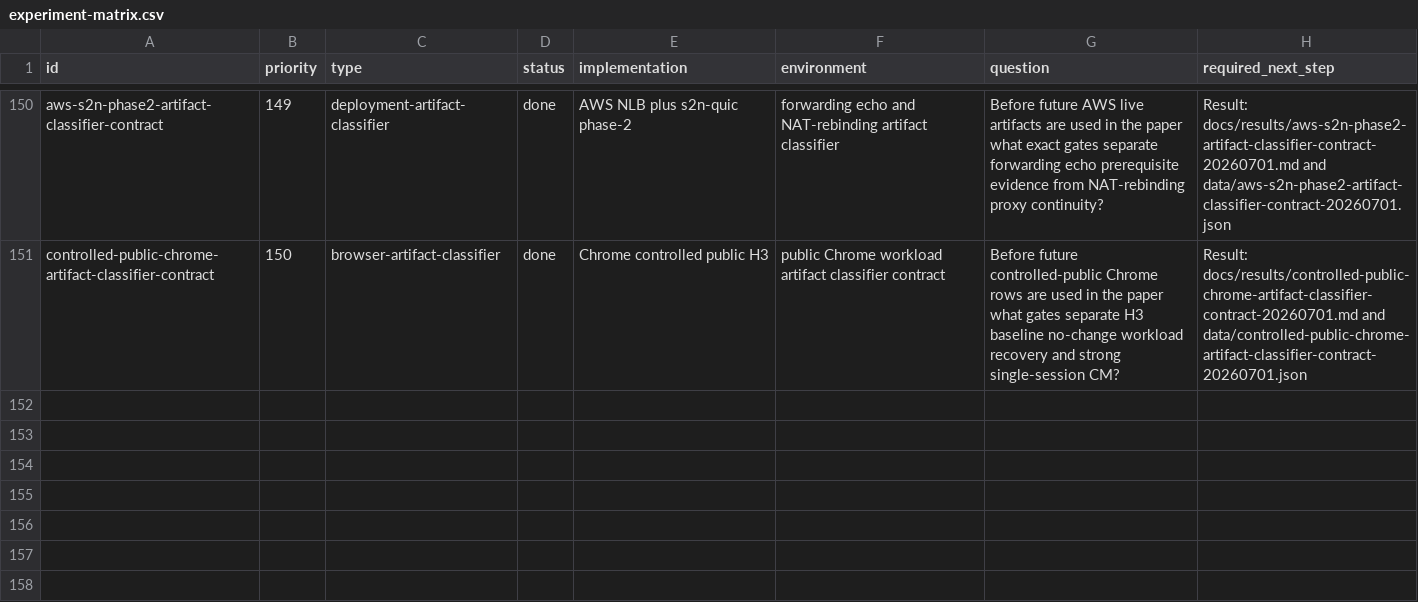
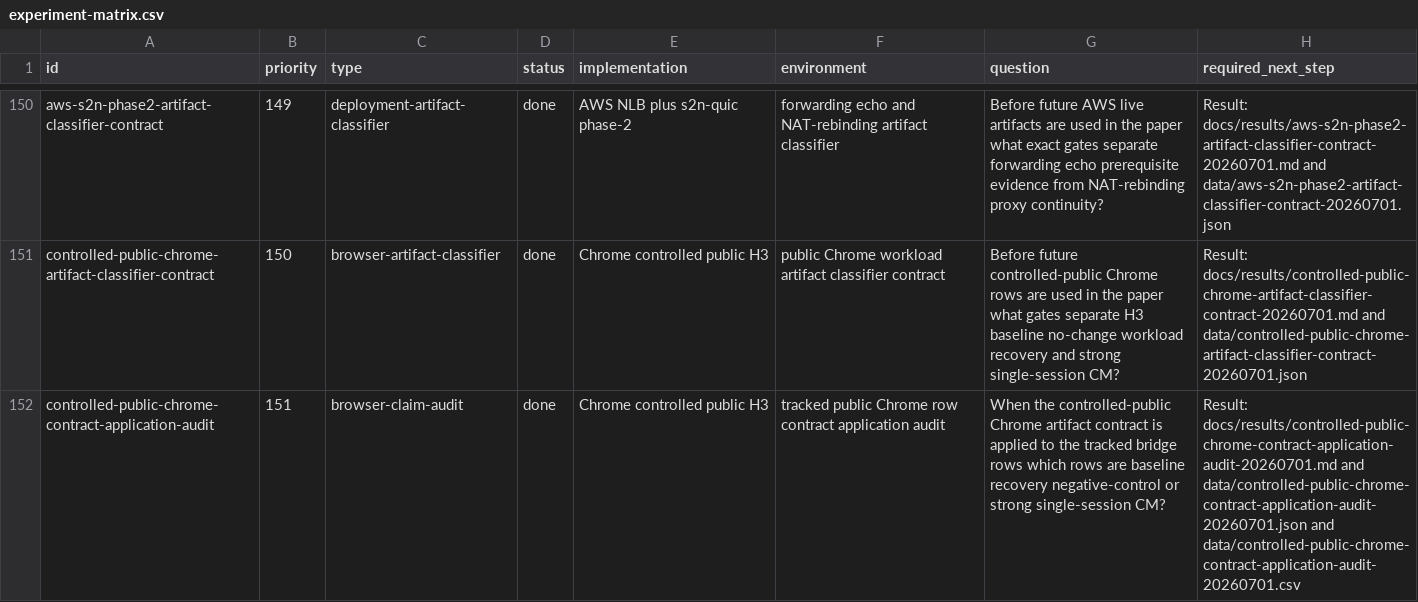
Before and after one commit to manNomi/quic-connect-migration, a CSV file: harness/manifests/experiment-matrix.csv, drawn as a sheet; only a part is shown, gaps mark what is left out.

Commit message:
research: Chrome public row contract 적용 감사 추가

```diff
--- a/harness/manifests/experiment-matrix.csv
+++ b/harness/manifests/experiment-matrix.csv
@@ -151 +151,2 @@ aws-s2n-phase2-artifact-classifier-contract,149,deployment-artifact-classifier,d
 controlled-public-chrome-artifact-classifier-contract,150,browser-artifact-classifier,done,Chrome controlled public H3,public Chrome workload artifact classifier contract,Before future controlled-public Chrome rows are used in the paper what gates separate H3 baseline no-change workload recovery and strong single-session CM?,Result: docs/results/controlled-public-chrome-artifact-classifier-contract-20260701.md and data/controlled-public-chrome-artifact-classifier-contract-20260701.json
+controlled-public-chrome-contract-application-audit,151,browser-claim-audit,done,Chrome controlled public H3,tracked public Chrome row contract application audit,When the controlled-public Chrome artifact contract is applied to the tracked bridge rows which rows are baseline recovery negative-control or strong single-session CM?,Result: docs/results/controlled-public-chrome-contract-application-audit-20260701.md and data/controlled-public-chrome-contract-application-audit-20260701.json and data/controlled-public-chrome-contract-application-audit-20260701.csv
```
Also changed, not shown: 32 other files.
